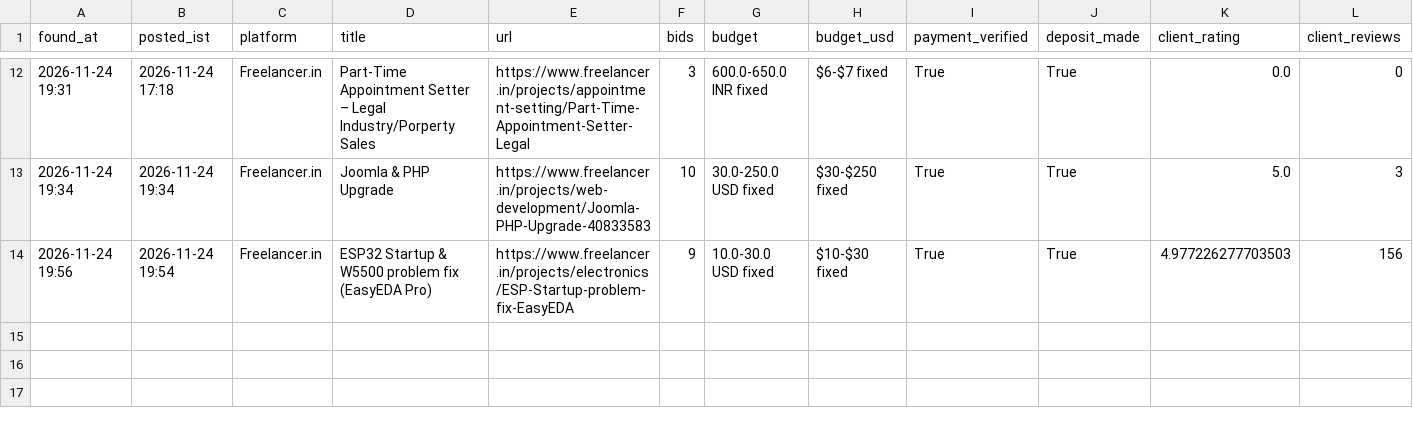
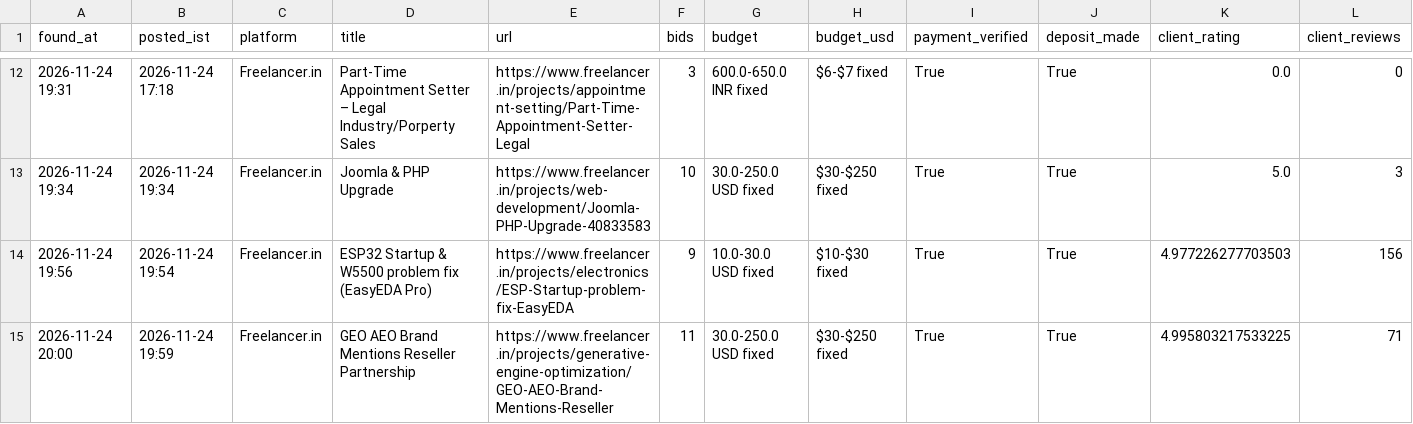
Before and after one commit to vinay2210974/freelance-gig-scanner, a CSV file: new_matches.csv, drawn as a sheet; only a part is shown, gaps mark what is left out; rows hold the shown columns only; the diff names each change by its address in the sheet, - before the commit and + after, or states it on an @@ line.

```diff
--- a/new_matches.csv
+++ b/new_matches.csv
+row 15: 2026-11-24 20:00 | 2026-11-24 19:59 | Freelancer.in | GEO AEO Brand Mentions Reseller Partnership | https://www.freelancer.in/projects/generative-engine-optimization/GEO-AEO-Brand-Mentions-Reseller | 11 | 30.0-250.0 USD fixed | $30-$250 fixed | True | True | 4.995803217533225 | 71
```
Also changed, not shown: 3 other files.
